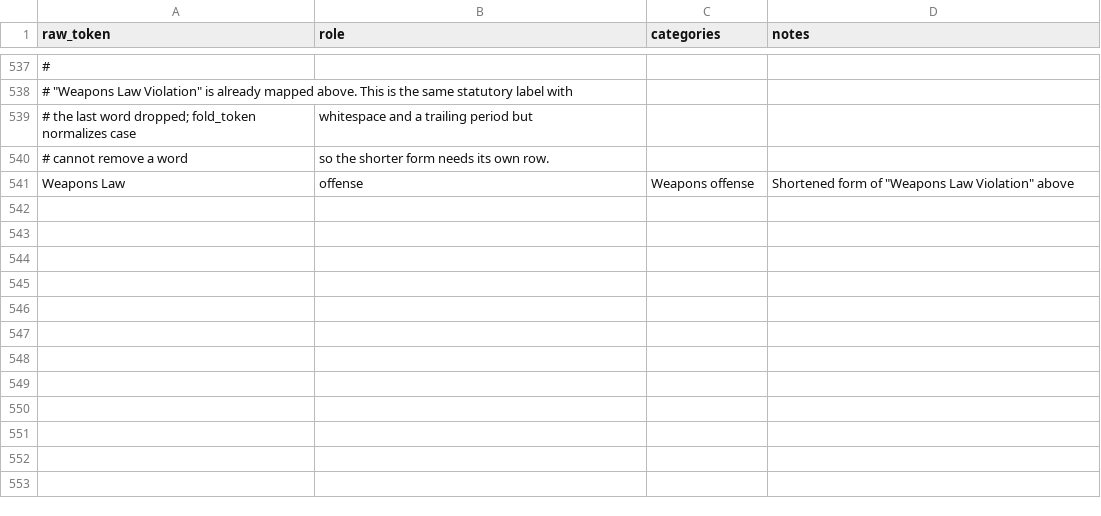
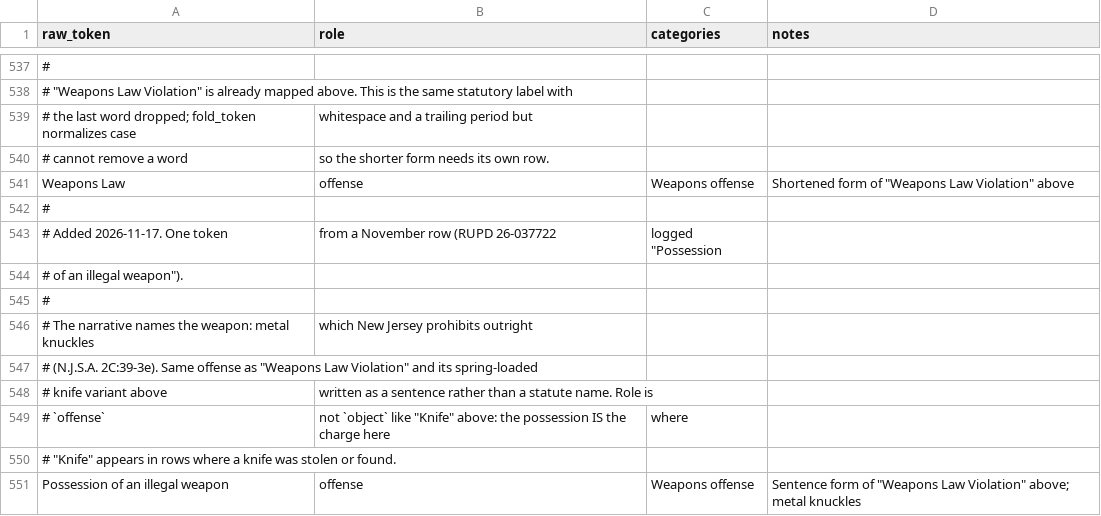
Before and after one commit to sstirling/rowan-clery, a CSV file: config/category_map.csv, drawn as a sheet; only a part is shown, gaps mark what is left out; the diff names each change by its address in the sheet, - before the commit and + after, or states it on an @@ line.

```diff
--- a/config/category_map.csv
+++ b/config/category_map.csv
+row 542: #
+row 543: # Added 2026-11-17. One token | from a November row (RUPD 26-037722 | logged "Possession
+row 544: # of an illegal weapon").
+row 545: #
+row 546: # The narrative names the weapon: metal knuckles | which New Jersey prohibits outright
+row 547: # (N.J.S.A. 2C:39-3e). Same offense as "Weapons Law Violation" and its spring-loaded
+row 548: # knife variant above | written as a sentence rather than a statute name. Role is
+row 549: # `offense` | not `object` like "Knife" above: the possession IS the charge here | where
+row 550: # "Knife" appears in rows where a knife was stolen or found.
+row 551: Possession of an illegal weapon | offense | Weapons offense | Sentence form of "Weapons Law Violation" above; metal knuckles
```
Also changed, not shown: config/disposition_map.csv, 2 other files.
